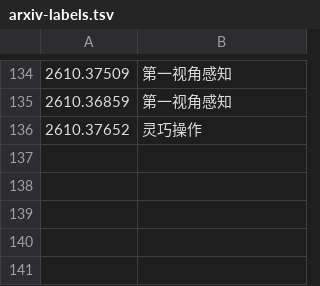
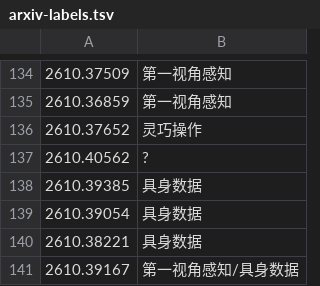
Before and after one commit to icepy/aeon-token, a TSV file: memory/arxiv-labels.tsv, drawn as a sheet; only a part is shown, gaps mark what is left out.

```diff
--- a/memory/arxiv-labels.tsv
+++ b/memory/arxiv-labels.tsv
@@ -136 +136,6 @@
 2610.37652	灵巧操作
+2610.40562	?
+2610.39385	具身数据
+2610.39054	具身数据
+2610.38221	具身数据
+2610.39167	第一视角感知/具身数据
```
Also changed, not shown: memory/arxiv-hits.tsv, memory/token-usage.csv, 13 other files.
